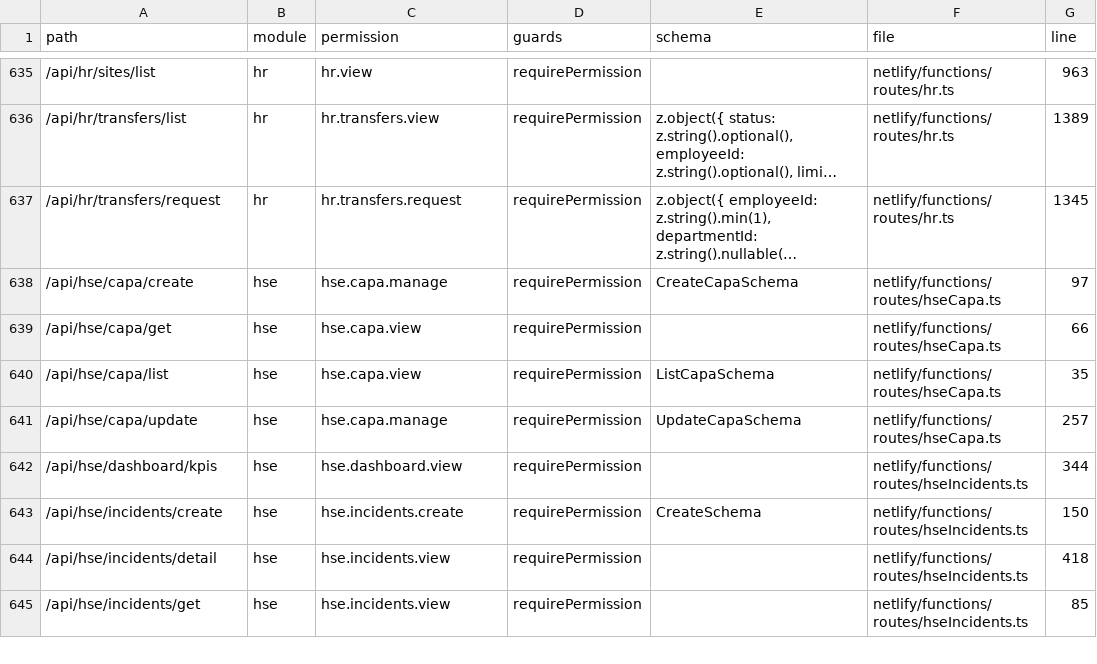
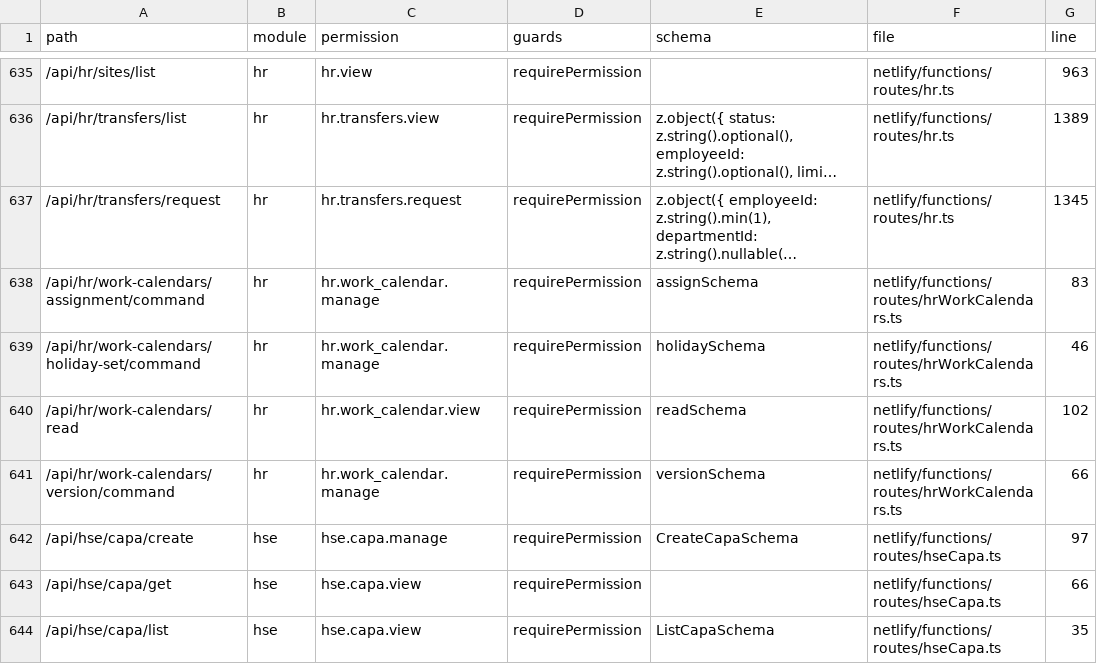
Before and after one commit to storesmarthaven-source/Siommac, a TSV file: docs/generated/ROUTE_INDEX.tsv, drawn as a sheet; only a part is shown, gaps mark what is left out; the shorter side is filled out with more unchanged rows; long unchanged cells end in …; the diff names each change by its address in the sheet, - before the commit and + after, or states it on an @@ line.

```diff
--- a/docs/generated/ROUTE_INDEX.tsv
+++ b/docs/generated/ROUTE_INDEX.tsv
+row 638: /api/hr/work-calendars/assignment/command | hr | hr.work_calendar.manage | requirePermission | assignSchema | netlify/functions/routes/hrWorkCalendars.ts | 83
+row 639: /api/hr/work-calendars/holiday-set/command | hr | hr.work_calendar.manage | requirePermission | holidaySchema | netlify/functions/routes/hrWorkCalendars.ts | 46
+row 640: /api/hr/work-calendars/read | hr | hr.work_calendar.view | requirePermission | readSchema | netlify/functions/routes/hrWorkCalendars.ts | 102
+row 641: /api/hr/work-calendars/version/command | hr | hr.work_calendar.manage | requirePermission | versionSchema | netlify/functions/routes/hrWorkCalendars.ts | 66
```
Also changed, not shown: docs/generated/SYMBOL_INDEX.tsv, 24 other files.
